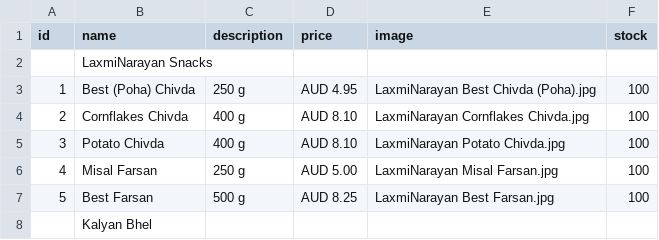
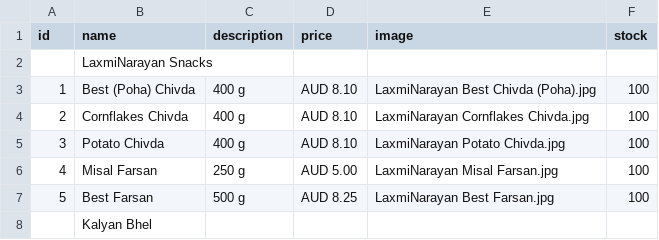
Before and after one commit to hariomfoodswollongong-ops/mywebsite, a CSV file: public/products.csv, drawn as a sheet; only a part is shown.

Commit message:
Add files via upload

```diff
--- a/public/products.csv
+++ b/public/products.csv
@@ -2,3 +2,3 @@ id,name,description,price,image,stock
 ,LaxmiNarayan Snacks,,,,
-1,Best (Poha) Chivda,250 g,AUD 4.95,LaxmiNarayan Best Chivda (Poha).jpg,100
+1,Best (Poha) Chivda,400 g,AUD 8.10,LaxmiNarayan Best Chivda (Poha).jpg,100
 2,Cornflakes Chivda,400 g,AUD 8.10,LaxmiNarayan Cornflakes Chivda.jpg,100
```
